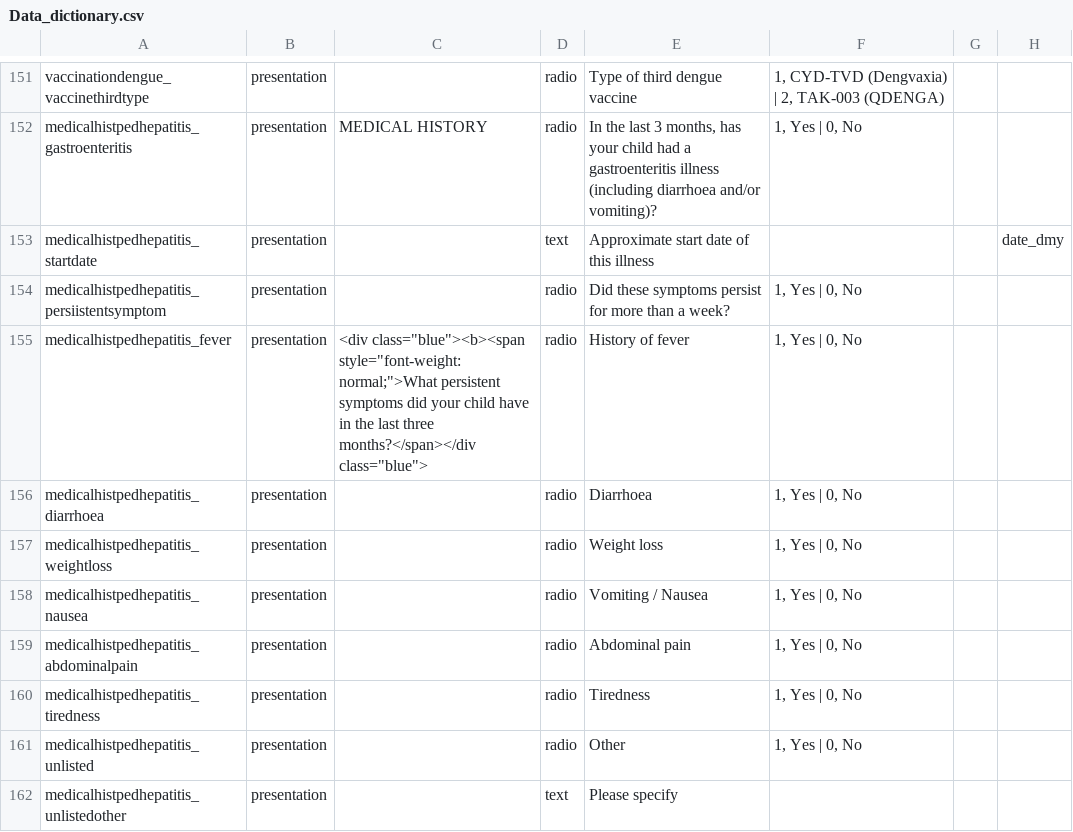
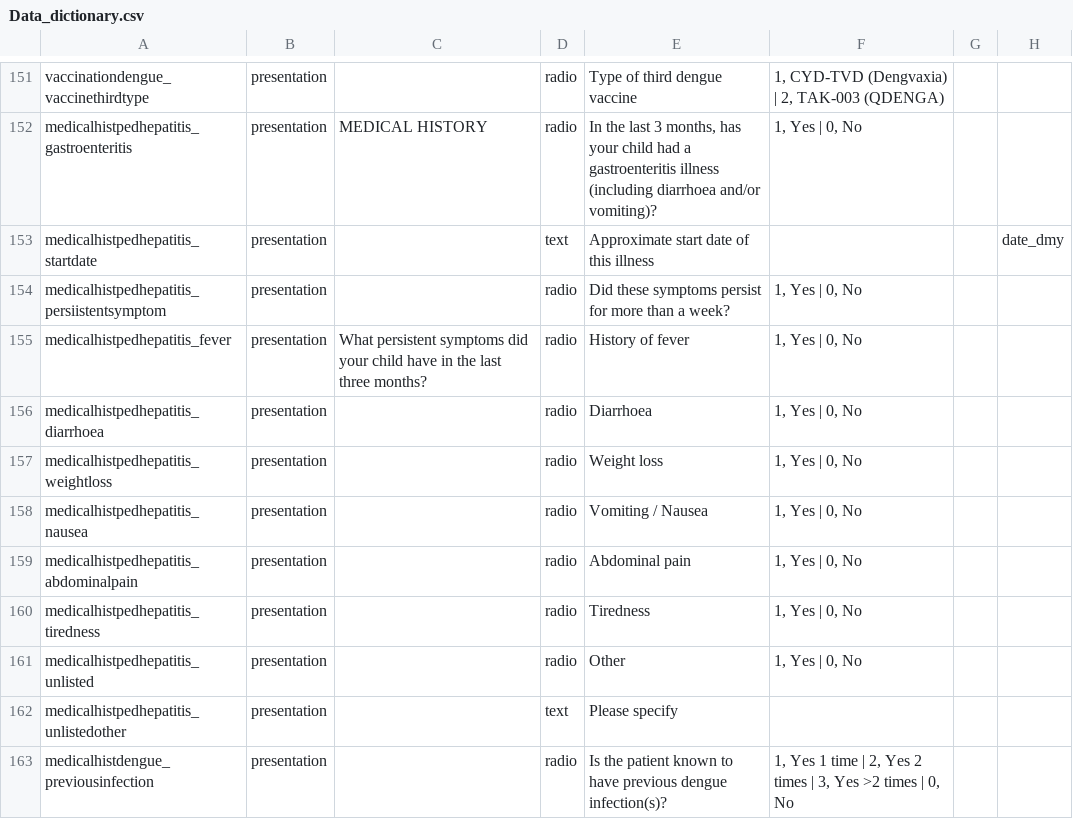
Before and after one commit to EstebanGarciaG/ISARIC_CORE_CRF_test, a CSV file: ICC 1/ICC 1.0.0/Data_dictionary.csv, drawn as a sheet; only a part is shown, gaps mark what is left out; the shorter side is filled out with more unchanged rows; the diff names each change by its address in the sheet, - before the commit and + after, or states it on an @@ line.

Commit message:
Update Data_dictionary.csv

```diff
--- a/ICC 1/ICC 1.0.0/Data_dictionary.csv
+++ b/ICC 1/ICC 1.0.0/Data_dictionary.csv
-C155: <div class="blue"><b><span style="font-weight: normal;">What persistent symptoms did your child have in the last three months?</span></div class="blue">
+C155: What persistent symptoms did your child have in the last three months?
```
